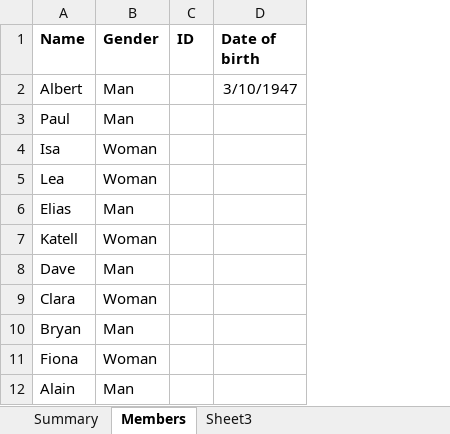
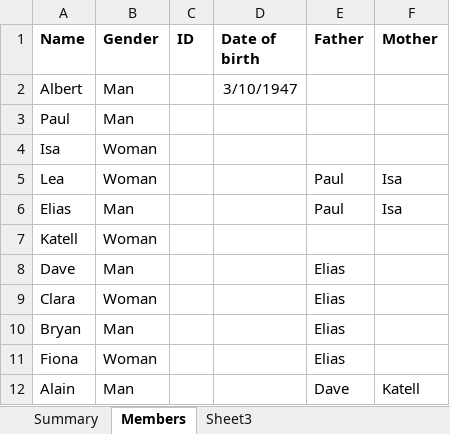
Before and after one commit to Nasdanika-Models/family, an Excel workbook: model/family.xlsx, sheet Members, drawn as a sheet; values as stored, in another font and other column widths than the file's, no borders; the diff names each change by its address in the sheet, - before the commit and + after, or states it on an @@ line.

Commit message:
Resolution of father/mother cross-references

```diff
--- a/model/family.xlsx (sheet Members)
+++ b/model/family.xlsx (sheet Members)
+column E (Father), rows 5-12: Paul | Paul |  | Elias | Elias | Elias | Elias | Dave
+column F (Mother), rows 5-12: Isa | Isa |  |  |  |  |  | Katell
```
Also changed, not shown: 2 other files.
